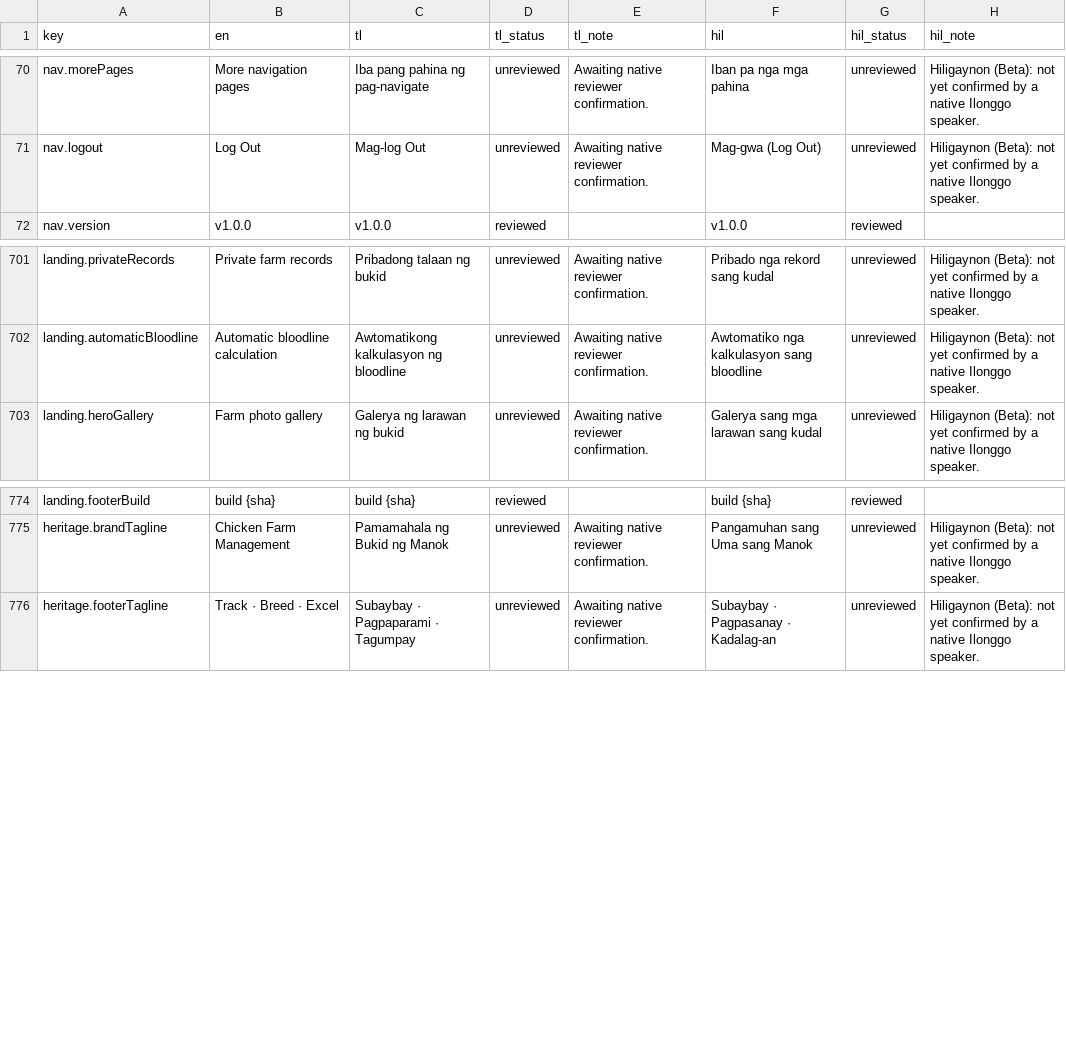
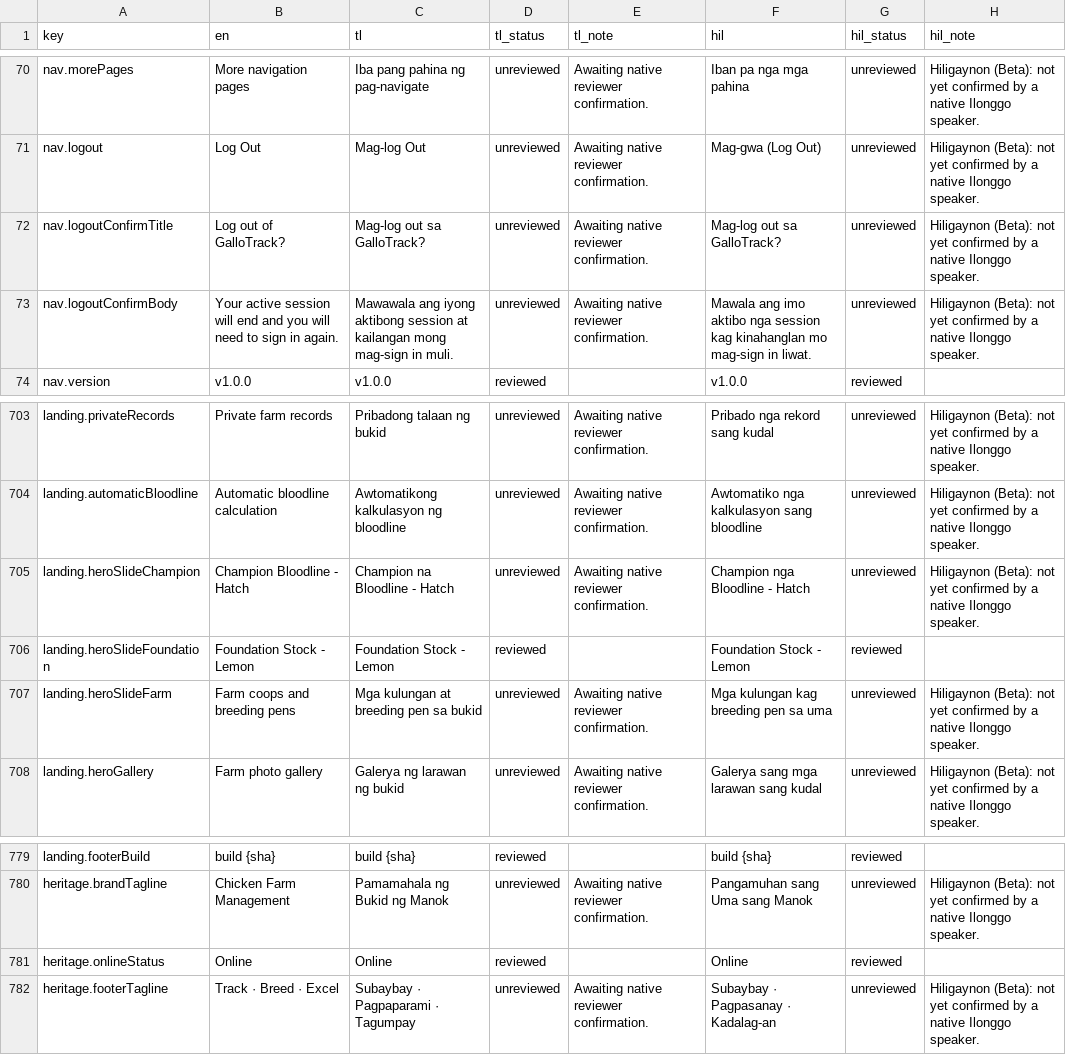
Before and after one commit to GalloTrack-Project/GalloTrack-Web, a CSV file: gallotrack-next/docs/i18n-review/translations.csv, drawn as a sheet; only a part is shown, gaps mark what is left out; the diff names each change by its address in the sheet, - before the commit and + after, or states it on an @@ line.

Commit message:
feat(ui): polish account menu, lineage icons, and hero carousel

```diff
--- a/gallotrack-next/docs/i18n-review/translations.csv
+++ b/gallotrack-next/docs/i18n-review/translations.csv
+row 72: nav.logoutConfirmTitle | Log out of GalloTrack? | Mag-log out sa GalloTrack? | unreviewed | Awaiting native reviewer confirmation. | Mag-log out sa GalloTrack? | unreviewed | Hiligaynon (Beta): not yet confirmed by a native Ilonggo speaker.
+row 73: nav.logoutConfirmBody | Your active session will end and you will need to sign in again. | Mawawala ang iyong aktibong session at kailangan mong mag-sign in muli. | unreviewed | Awaiting native reviewer confirmation. | Mawala ang imo aktibo nga session kag kinahanglan mo mag-sign in liwat. | unreviewed | Hiligaynon (Beta): not yet confirmed by a native Ilonggo speaker.
+row 705: landing.heroSlideChampion | Champion Bloodline - Hatch | Champion na Bloodline - Hatch | unreviewed | Awaiting native reviewer confirmation. | Champion nga Bloodline - Hatch | unreviewed | Hiligaynon (Beta): not yet confirmed by a native Ilonggo speaker.
+row 706: landing.heroSlideFoundation | Foundation Stock - Lemon | Foundation Stock - Lemon | reviewed |  | Foundation Stock - Lemon | reviewed
+row 707: landing.heroSlideFarm | Farm coops and breeding pens | Mga kulungan at breeding pen sa bukid | unreviewed | Awaiting native reviewer confirmation. | Mga kulungan kag breeding pen sa uma | unreviewed | Hiligaynon (Beta): not yet confirmed by a native Ilonggo speaker.
+row 781: heritage.onlineStatus | Online | Online | reviewed |  | Online | reviewed
```
Also changed, not shown: 25 other files.
